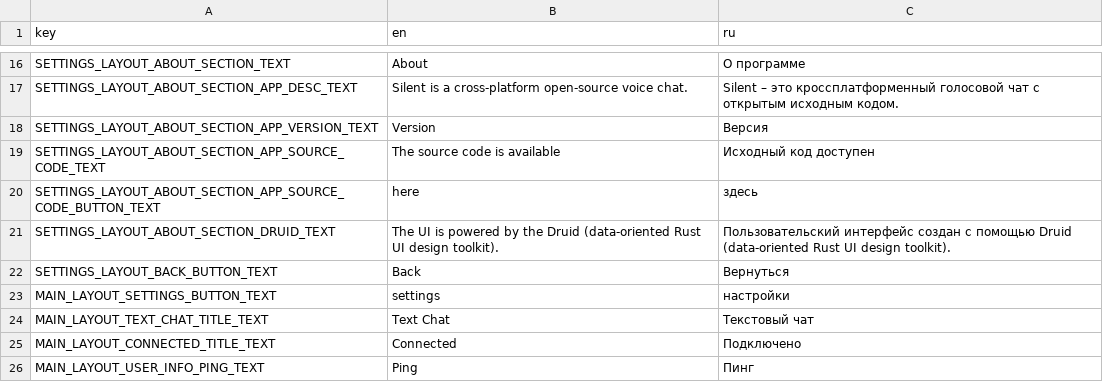
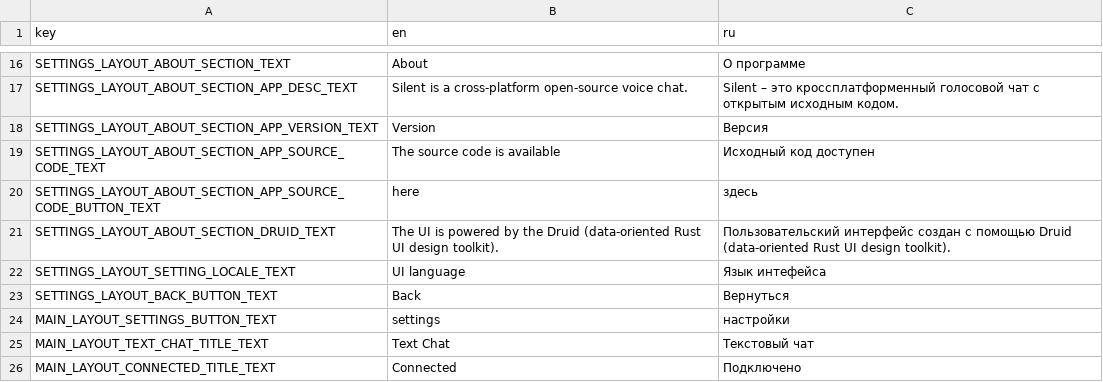
Before and after one commit to Flone-dnb/silent-rs, a CSV file: res/localization.csv, drawn as a sheet; only a part is shown, gaps mark what is left out; the shorter side is filled out with more unchanged rows; the diff names each change by its address in the sheet, - before the commit and + after, or states it on an @@ line.

Commit message:
Add the option to change the language.

```diff
--- a/res/localization.csv
+++ b/res/localization.csv
+row 22: SETTINGS_LAYOUT_SETTING_LOCALE_TEXT | UI language | Язык интефейса
```
Also changed, not shown: 6 other files.
